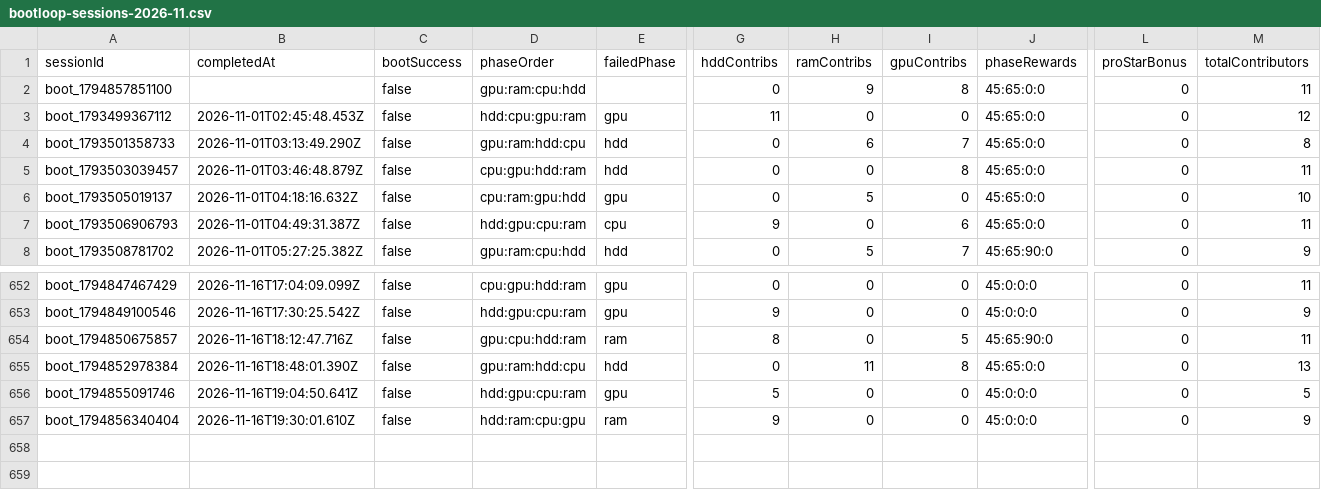
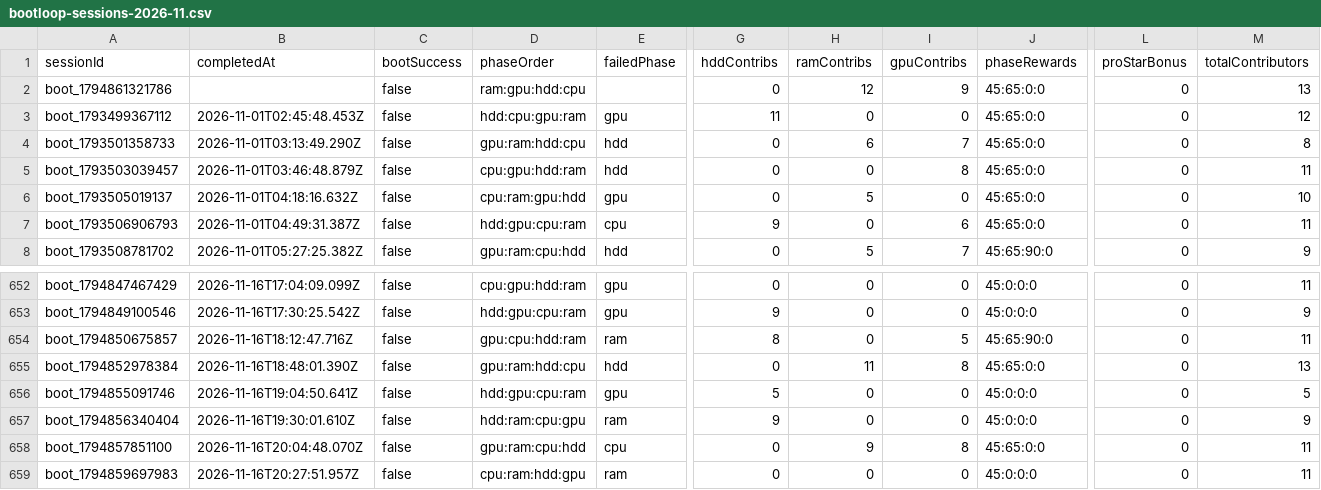
Before and after one commit to zosky/zoskyCube-archive, a CSV file: data/bootloop-sessions-2026-11.csv, drawn as a sheet; only a part is shown, gaps mark what is left out; rows hold the shown columns only; the diff names each change by its address in the sheet, - before the commit and + after, or states it on an @@ line.

```diff
--- a/data/bootloop-sessions-2026-11.csv
+++ b/data/bootloop-sessions-2026-11.csv
-A2 (sessionId): boot_1794857851100
+A2 (sessionId): boot_1794861321786
-D2 (phaseOrder): gpu:ram:cpu:hdd
+D2 (phaseOrder): ram:gpu:hdd:cpu
-H2 (ramContribs): 9
+H2 (ramContribs): 12
-I2 (gpuContribs): 8
+I2 (gpuContribs): 9
-M2 (totalContributors): 11
+M2 (totalContributors): 13
+row 658: boot_1794857851100 | 2026-11-16T20:04:48.070Z | false | gpu:ram:cpu:hdd | cpu | 0 | 9 | 8 | 45:65:0:0 | 0 | 11
+row 659: boot_1794859697983 | 2026-11-16T20:27:51.957Z | false | cpu:ram:hdd:gpu | ram | 0 | 0 | 0 | 45:0:0:0 | 0 | 11
```
Also changed, not shown: data/bootloop-handouts-2026-11.csv, data/gauntlet-votes-2026-11.csv, 2 other files.
